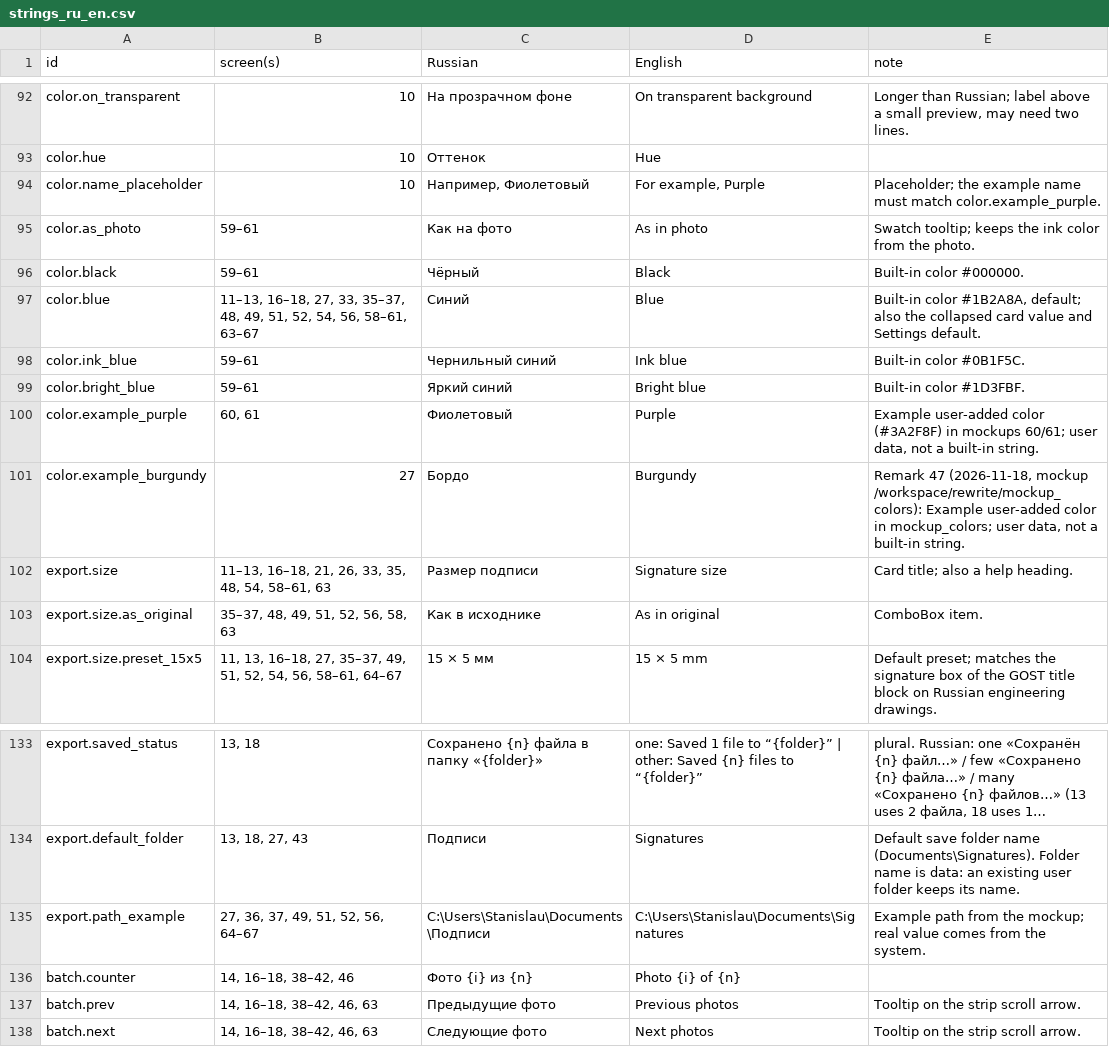
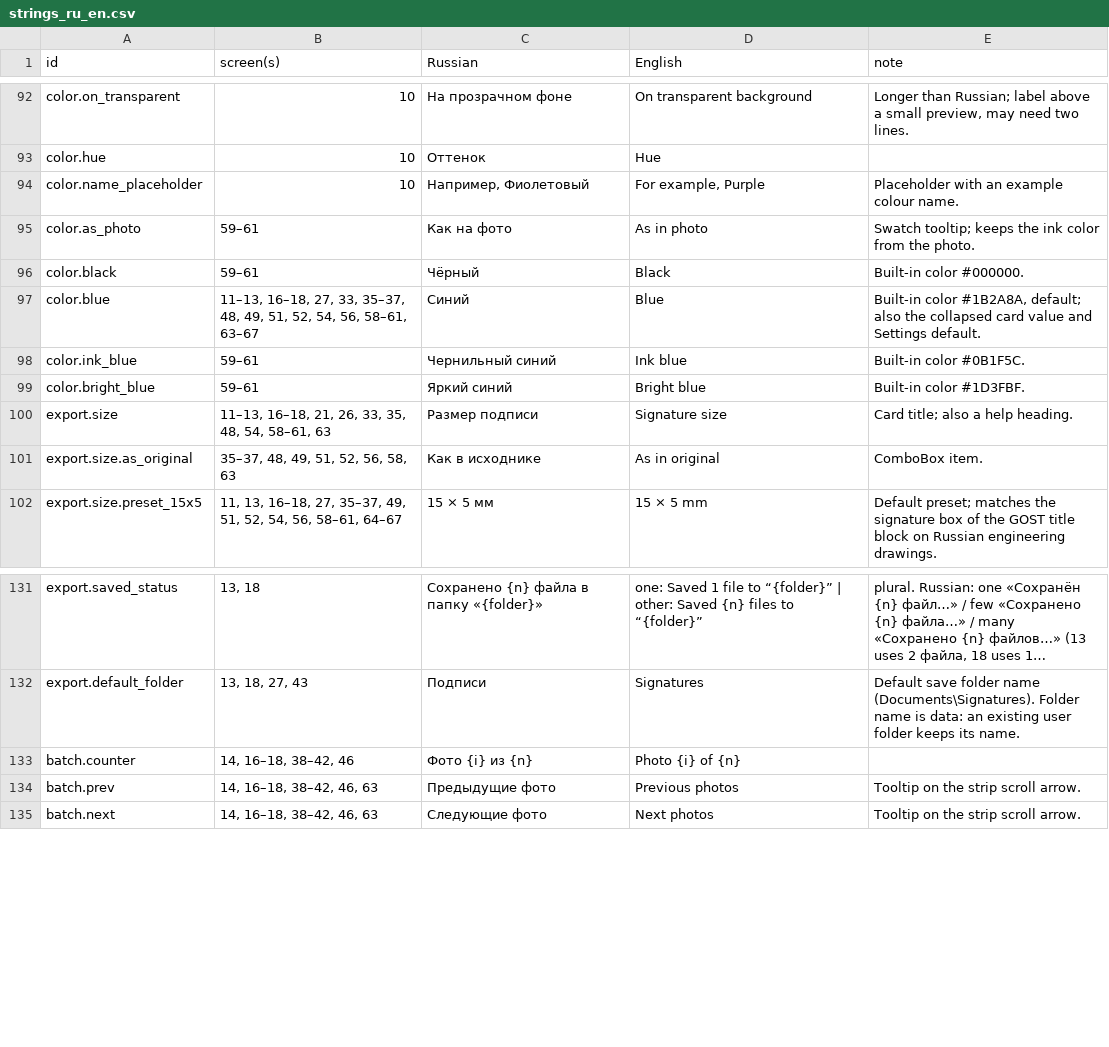
Before and after one commit to stanislau-salavei/signature-extractor, a CSV file: docs/prompt_v2/i18n/strings_ru_en.csv, drawn as a sheet; only a part is shown, gaps mark what is left out; long unchanged cells end in …; the diff names each change by its address in the sheet, - before the commit and + after, or states it on an @@ line.

Commit message:
Замечание 110 (аудит A5): удалены три неиспользуемые строки i18n
export.path_example (путь с именем пользователя), color.example_purple, color.example_burgundy — из i18n/strings_ru_en.csv и копии docs/prompt_v2; примечание к color.name_placeholder без ссылки на пример; тесты и README копии промпта.

```diff
--- a/docs/prompt_v2/i18n/strings_ru_en.csv
+++ b/docs/prompt_v2/i18n/strings_ru_en.csv
-E94 (note): Placeholder; the example name must match color.example_purple.
+E94 (note): Placeholder with an example colour name.
-row 100: color.example_purple | 60, 61 | Фиолетовый | Purple | Example user-added color (#3A2F8F) in mockups 60/61; user data, not a built-in string.
-row 101: color.example_burgundy | 27 | Бордо | Burgundy | Remark 47 (2026-11-18, mockup /workspace/rewrite/mockup_colors): Example user-added color in mockup_colors; user data, not a built-in string.
-row 135: export.path_example | 27, 36, 37, 49, 51, 52, 56, 64–67 | C:\Users\Stanislau\Documents\Подписи | C:\Users\Stanislau\Documents\Signatures | Example path from the mockup; real value comes from the system.
```
Also changed, not shown: i18n/strings_ru_en.csv, 4 other files.
